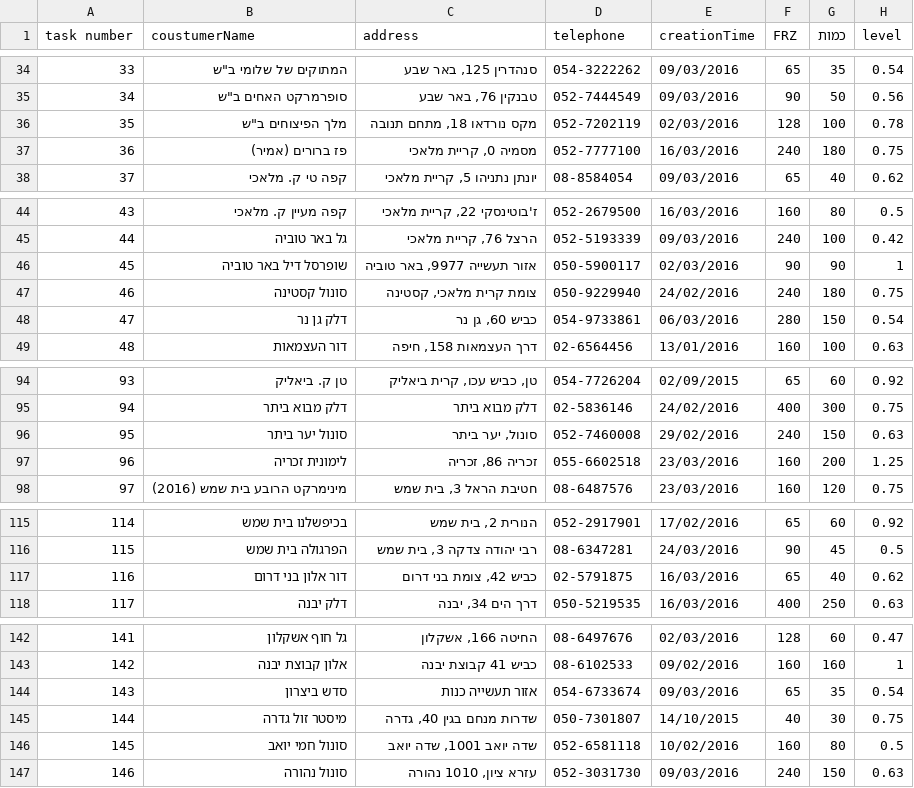
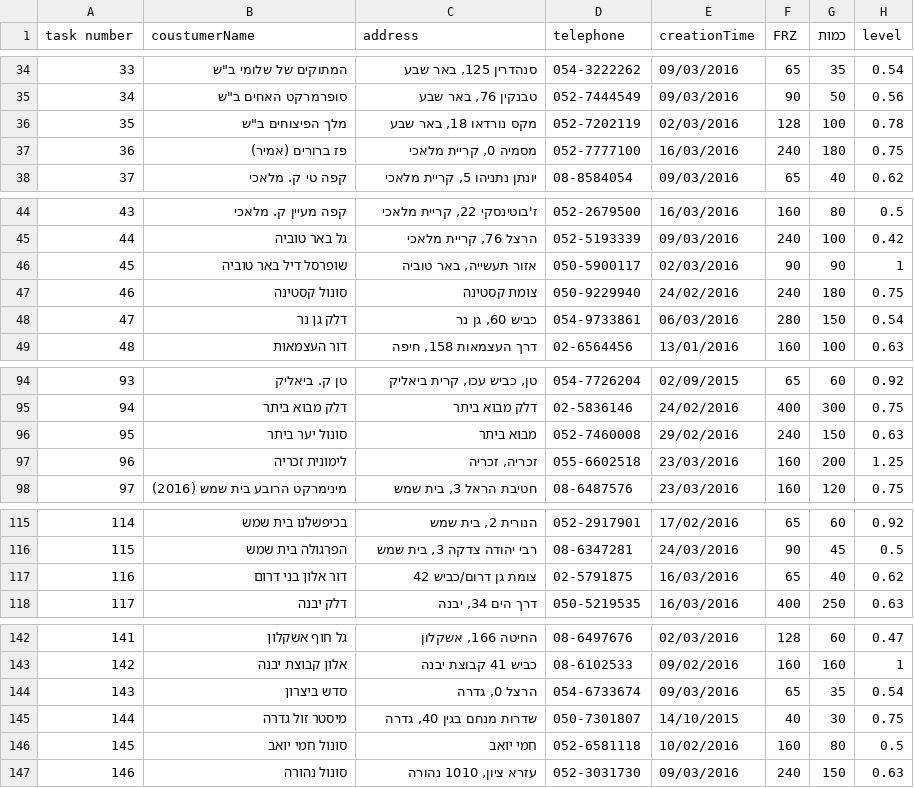
Before and after one commit to liglig78/CliqueZone_Final, a CSV file: resources/TaskDB33.csv, drawn as a sheet; only a part is shown, gaps mark what is left out; the diff covers the shown part only; the diff names each change by its address in the sheet, - before the commit and + after, or states it on an @@ line.

```diff
--- a/resources/TaskDB33.csv
+++ b/resources/TaskDB33.csv
-C36 (address): מקס נורדאו 18, מתחם תנובה
+C36 (address): מקס נורדאו 18, באר שבע
-C46 (address): אזור תעשייה 9977, באר טוביה
+C46 (address): אזור תעשייה, באר טוביה
-C47 (address): צומת קרית מלאכי, קסטינה
+C47 (address): צומת קסטינה
-C96 (address): סונול, יער ביתר
+C96 (address): מבוא ביתר
-C97 (address): זכריה 86, זכריה
+C97 (address): זכריה, זכריה
-C117 (address): כביש 42, צומת בני דרום
+C117 (address): צומת גן דרום/כביש 42
-C144 (address): אזור תעשייה כנות
+C144 (address): הרצל 0, גדרה
-C146 (address): שדה יואב 1001, שדה יואב
+C146 (address): חמי יואב
```
Also changed, not shown: 1 edited cell elsewhere in this file, resources/AddressesDB.csv, 5 other files.
